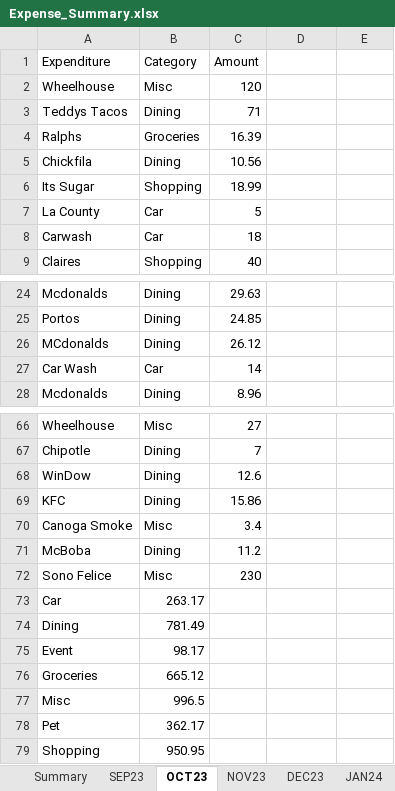
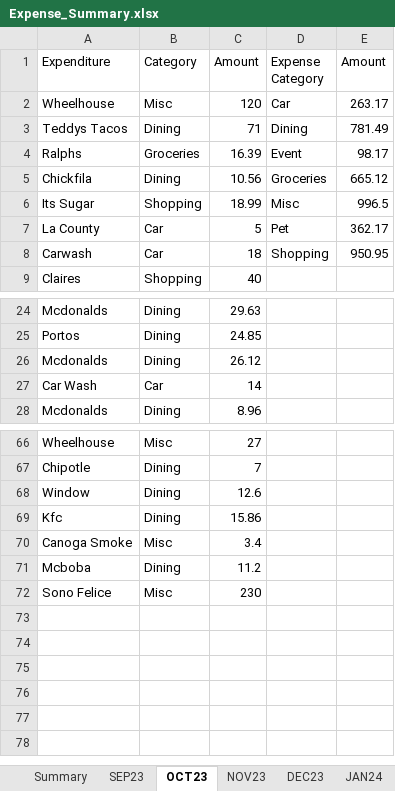
Before and after one commit to zellexter/Expense_Analytics, an Excel workbook: Expense_Summary.xlsx, sheet OCT23, drawn as a sheet; only a part is shown, gaps mark what is left out; values as stored, in another font and other column widths than the file's, no borders; charts and pictures not drawn; the diff covers the shown part only; the diff names each change by its address in the sheet, - before the commit and + after, or states it on an @@ line.

```diff
--- a/Expense_Summary.xlsx (sheet OCT23)
+++ b/Expense_Summary.xlsx (sheet OCT23)
-D1: (empty)
+D1: Expense Category
-E1: (empty)
+E1: Amount
-D2 (Expense Category): (empty)
+D2 (Expense Category): Car
-E2 (Amount): (empty)
+E2 (Amount): 263.17
-D3 (Expense Category): (empty)
+D3 (Expense Category): Dining
-E3 (Amount): (empty)
+E3 (Amount): 781.49
-D4 (Expense Category): (empty)
+D4 (Expense Category): Event
-E4 (Amount): (empty)
+E4 (Amount): 98.17
-D5 (Expense Category): (empty)
+D5 (Expense Category): Groceries
-E5 (Amount): (empty)
+E5 (Amount): 665.12
-D6 (Expense Category): (empty)
+D6 (Expense Category): Misc
-E6 (Amount): (empty)
+E6 (Amount): 996.5
-D7 (Expense Category): (empty)
+D7 (Expense Category): Pet
-E7 (Amount): (empty)
+E7 (Amount): 362.17
-D8 (Expense Category): (empty)
+D8 (Expense Category): Shopping
-E8 (Amount): (empty)
+E8 (Amount): 950.95
-A26 (Expenditure): MCdonalds
+A26 (Expenditure): Mcdonalds
-A68 (Expenditure): WinDow
+A68 (Expenditure): Window
-A69 (Expenditure): KFC
+A69 (Expenditure): Kfc
-A71 (Expenditure): McBoba
+A71 (Expenditure): Mcboba
-row 73: Car | 263.17
-row 74: Dining | 781.49
-row 75: Event | 98.17
-row 76: Groceries | 665.12
-row 77: Misc | 996.5
-row 78: Pet | 362.17
-row 79: Shopping | 950.95
```
Also changed, not shown: 5 edited cells elsewhere in this sheet, sheet MAY24, sheet SEP23, sheet JAN24, sheet JUL24, sheet FEB24, sheet APR24, 6 more sheets, charts or pictures, 3 other files.
